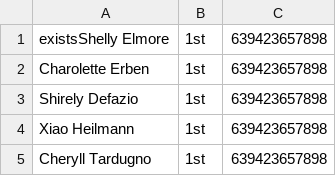
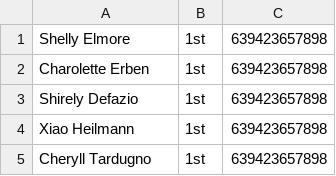
Before and after one commit to sanzillion/Softeng, a CSV file: uploads/Book1.csv, drawn as a sheet; only a part is shown.

```diff
--- a/uploads/Book1.csv
+++ b/uploads/Book1.csv
@@ -1,2 +1,2 @@
-existsShelly Elmore,1st,639423657898
+Shelly Elmore,1st,639423657898
 Charolette Erben,1st,639423657898
```
Also changed, not shown: 14 other files.
